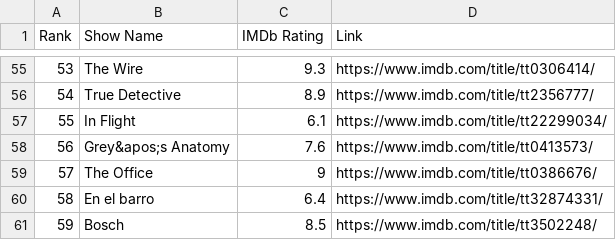
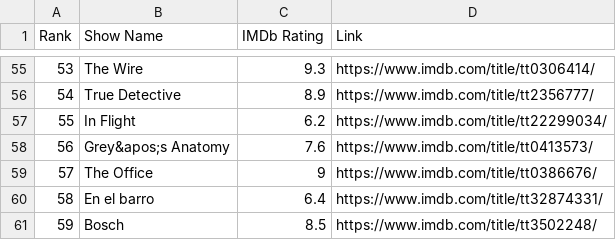
Before and after one commit to crazyuploader/IMDb_Top_50, a CSV file: data/popular/shows.csv, drawn as a sheet; only a part is shown, gaps mark what is left out.

```diff
--- a/data/popular/shows.csv
+++ b/data/popular/shows.csv
@@ -56,3 +56,3 @@ Rank, Show Name, IMDb Rating, Link
 "54", "True Detective", "8.9", "https://www.imdb.com/title/tt2356777/"
-"55", "In Flight", "6.1", "https://www.imdb.com/title/tt22299034/"
+"55", "In Flight", "6.2", "https://www.imdb.com/title/tt22299034/"
 "56", "Grey&apos;s Anatomy", "7.6", "https://www.imdb.com/title/tt0413573/"
```
Also changed, not shown: data/top250/shows.csv, data/top50/movies.csv, 6 other files.
